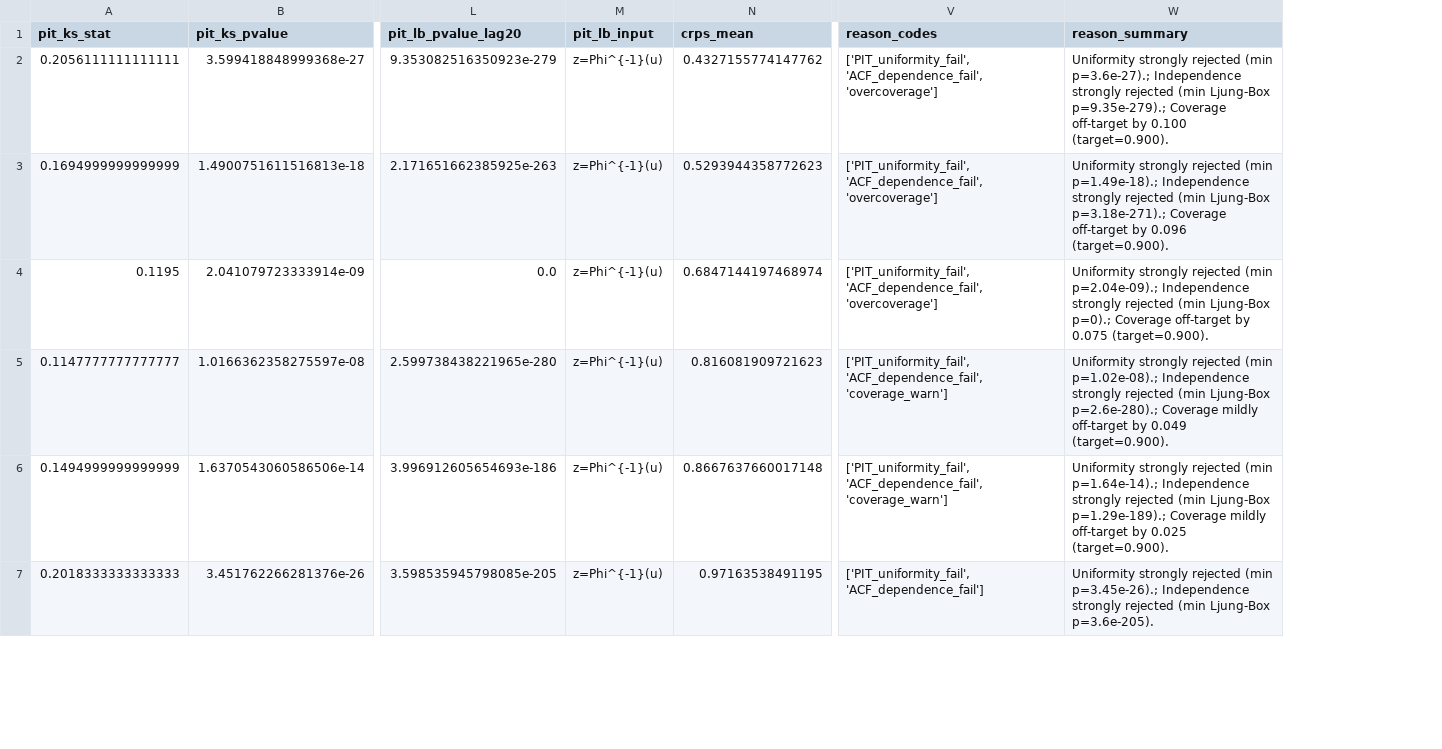
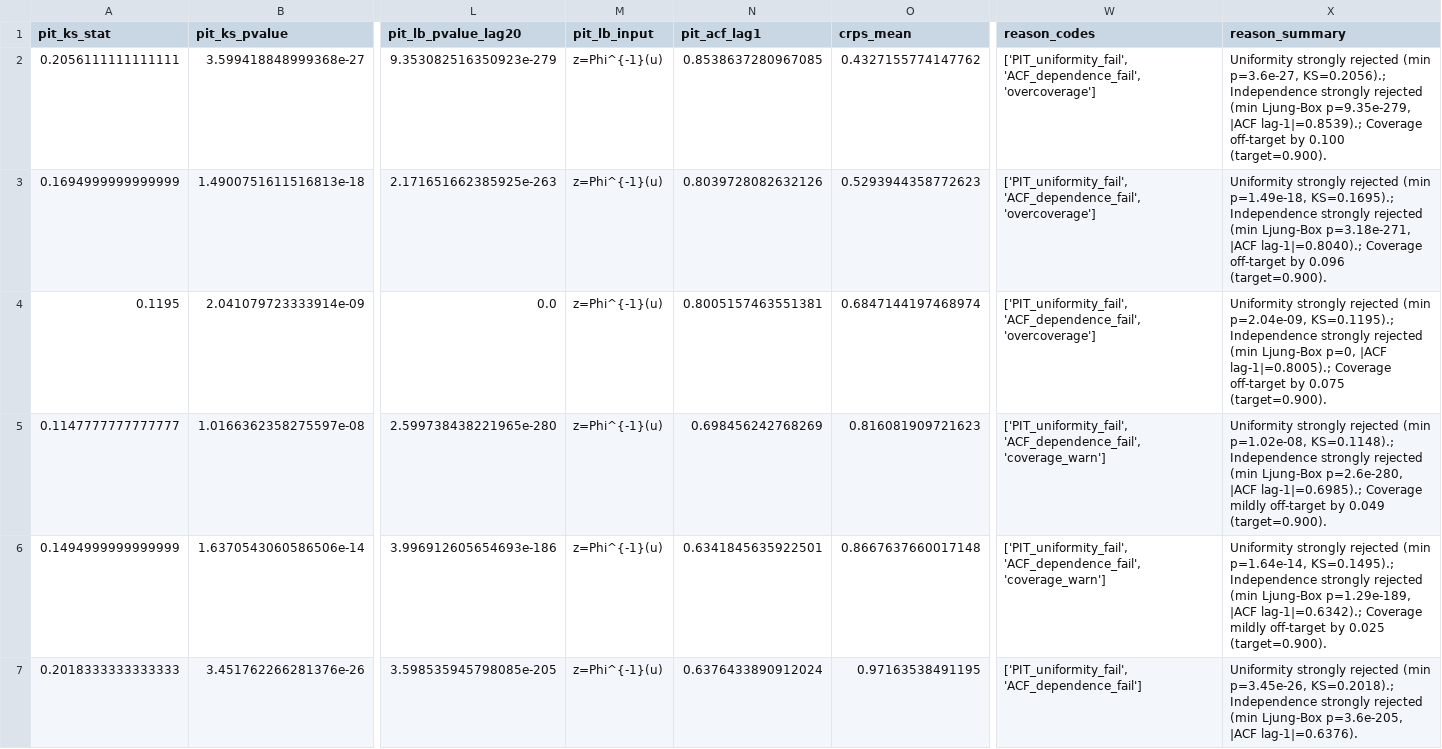
Before and after one commit to LeJ7-commits/unified-probabilistic-validation, a CSV file: experiments/run_002_pv/report_card_window_table.csv, drawn as a sheet; only a part is shown, gaps mark what is left out; addresses are those after the commit; the diff covers the shown part only; the diff names each change by its address in the sheet, - before the commit and + after, or states it on an @@ line.

```diff
--- a/experiments/run_002_pv/report_card_window_table.csv
+++ b/experiments/run_002_pv/report_card_window_table.csv
+column N (pit_acf_lag1), rows 2-7: 0.8538637280967085 | 0.8039728082632126 | 0.8005157463551381 | 0.698456242768269 | 0.6341845635922501 | 0.6376433890912024
-X2 (reason_summary): …rejected (min p=3.6e-27).; Independence strongly rejected (min Ljung-Box p=9.35e-279).; Coverage off-target…
+X2 (reason_summary): …rejected (min p=3.6e-27, KS=0.2056).; Independence strongly rejected (min Ljung-Box p=9.35e-279, |ACF lag-1|=0.8539).; Coverage off-target…
-X3 (reason_summary): …rejected (min p=1.49e-18).; Independence strongly rejected (min Ljung-Box p=3.18e-271).; Coverage off-target…
+X3 (reason_summary): …rejected (min p=1.49e-18, KS=0.1695).; Independence strongly rejected (min Ljung-Box p=3.18e-271, |ACF lag-1|=0.8040).; Coverage off-target…
-X4 (reason_summary): …rejected (min p=2.04e-09).; Independence strongly rejected (min Ljung-Box p=0).; Coverage off-target…
+X4 (reason_summary): …rejected (min p=2.04e-09, KS=0.1195).; Independence strongly rejected (min Ljung-Box p=0, |ACF lag-1|=0.8005).; Coverage off-target…
-X5 (reason_summary): …rejected (min p=1.02e-08).; Independence strongly rejected (min Ljung-Box p=2.6e-280).; Coverage mildly…
+X5 (reason_summary): …rejected (min p=1.02e-08, KS=0.1148).; Independence strongly rejected (min Ljung-Box p=2.6e-280, |ACF lag-1|=0.6985).; Coverage mildly…
-X6 (reason_summary): …rejected (min p=1.64e-14).; Independence strongly rejected (min Ljung-Box p=1.29e-189).; Coverage mildly…
+X6 (reason_summary): …rejected (min p=1.64e-14, KS=0.1495).; Independence strongly rejected (min Ljung-Box p=1.29e-189, |ACF lag-1|=0.6342).; Coverage mildly…
-X7 (reason_summary): …rejected (min p=3.45e-26).; Independence strongly rejected (min Ljung-Box p=3.6e-205).
+X7 (reason_summary): …rejected (min p=3.45e-26, KS=0.2018).; Independence strongly rejected (min Ljung-Box p=3.6e-205, |ACF lag-1|=0.6376).
```
Also changed, not shown: 16 edited cells elsewhere in this file, experiments/run_002_pv/rolling_overlapping.csv, experiments/run_003_wind/report_card_window_table.csv, 54 other files.
